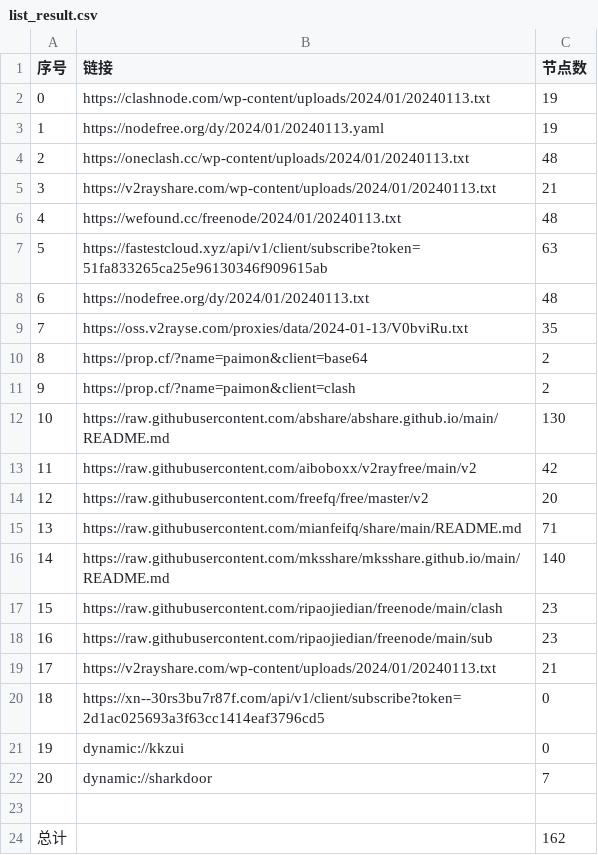
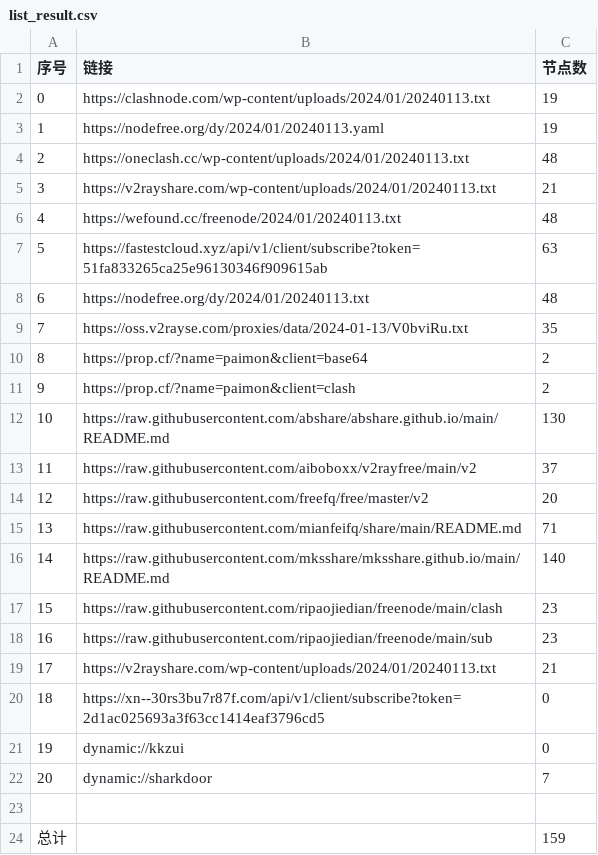
Before and after one commit to yaney01/NoMoreWalls, a CSV file: list_result.csv, drawn as a sheet.

```diff
--- a/list_result.csv
+++ b/list_result.csv
@@ -12,3 +12,3 @@
 10,https://raw.githubusercontent.com/abshare/abshare.github.io/main/README.md,130
-11,https://raw.githubusercontent.com/aiboboxx/v2rayfree/main/v2,42
+11,https://raw.githubusercontent.com/aiboboxx/v2rayfree/main/v2,37
 12,https://raw.githubusercontent.com/freefq/free/master/v2,20
@@ -23,2 +23,2 @@
 
-总计,,162
+总计,,159
```
Also changed, not shown: 11 other files.
